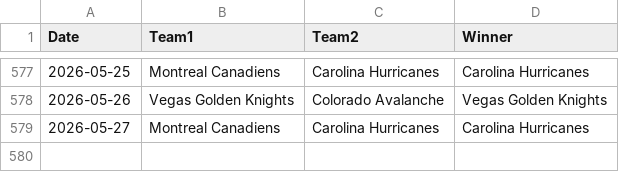
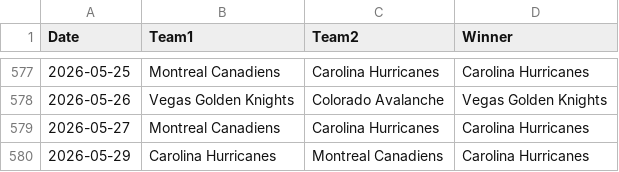
Before and after one commit to AHarper413/bether-website, a CSV file: pipeline/nhl_game_results_raw.csv, drawn as a sheet; only a part is shown, gaps mark what is left out.

```diff
--- a/pipeline/nhl_game_results_raw.csv
+++ b/pipeline/nhl_game_results_raw.csv
@@ -579 +579,2 @@ Date,Team1,Team2,Winner
 2026-05-27,Montreal Canadiens,Carolina Hurricanes,Carolina Hurricanes
+2026-05-29,Carolina Hurricanes,Montreal Canadiens,Carolina Hurricanes
```
Also changed, not shown: 1 other file.
